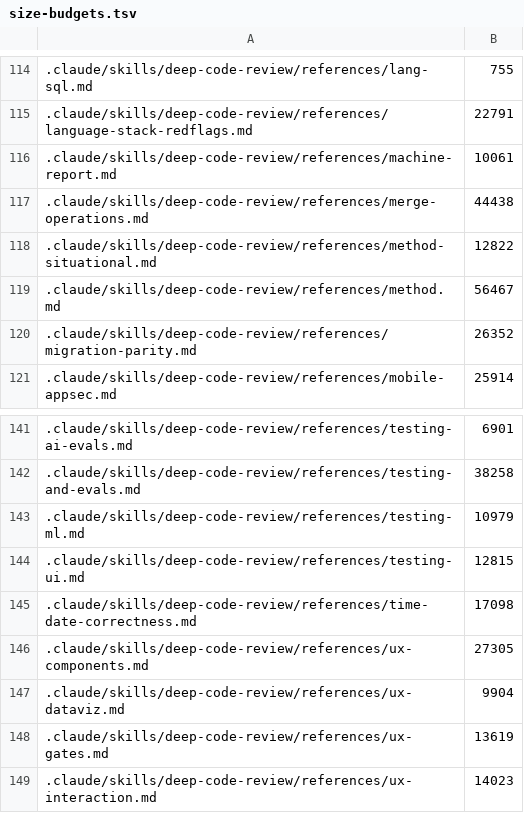
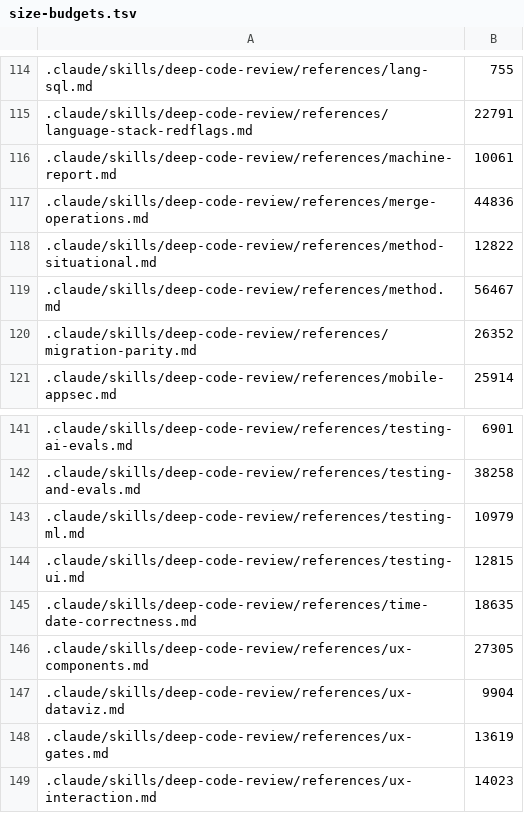
Before and after one commit to remigiusz-antczak/deep-code-review, a TSV file: scripts/size-budgets.tsv, drawn as a sheet; only a part is shown, gaps mark what is left out.

```diff
--- a/scripts/size-budgets.tsv
+++ b/scripts/size-budgets.tsv
@@ -116,3 +116,3 @@
 .claude/skills/deep-code-review/references/machine-report.md	10061
-.claude/skills/deep-code-review/references/merge-operations.md	44438
+.claude/skills/deep-code-review/references/merge-operations.md	44836
 .claude/skills/deep-code-review/references/method-situational.md	12822
@@ -144,3 +144,3 @@
 .claude/skills/deep-code-review/references/testing-ui.md	12815
-.claude/skills/deep-code-review/references/time-date-correctness.md	17098
+.claude/skills/deep-code-review/references/time-date-correctness.md	18635
 .claude/skills/deep-code-review/references/ux-components.md	27305
```
Also changed, not shown: 16 other files.
